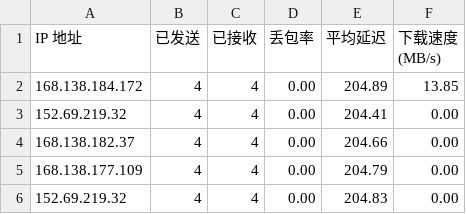
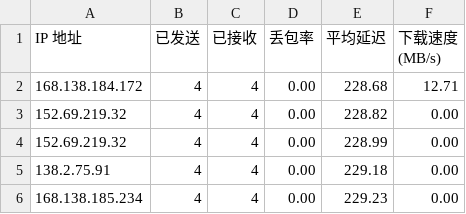
Before and after one commit to lxhfans/CFCDN-Auto, a CSV file: CloudflareST/sg.csv, drawn as a sheet.

```diff
--- a/CloudflareST/sg.csv
+++ b/CloudflareST/sg.csv
@@ -1,6 +1,6 @@
 IP 地址,已发送,已接收,丢包率,平均延迟,下载速度 (MB/s)
-168.138.184.172,4,4,0.00,204.89,13.85
-152.69.219.32,4,4,0.00,204.41,0.00
-168.138.182.37,4,4,0.00,204.66,0.00
-168.138.177.109,4,4,0.00,204.79,0.00
-152.69.219.32,4,4,0.00,204.83,0.00
+168.138.184.172,4,4,0.00,228.68,12.71
+152.69.219.32,4,4,0.00,228.82,0.00
+152.69.219.32,4,4,0.00,228.99,0.00
+138.2.75.91,4,4,0.00,229.18,0.00
+168.138.185.234,4,4,0.00,229.23,0.00
```
Also changed, not shown: 2 other files.
